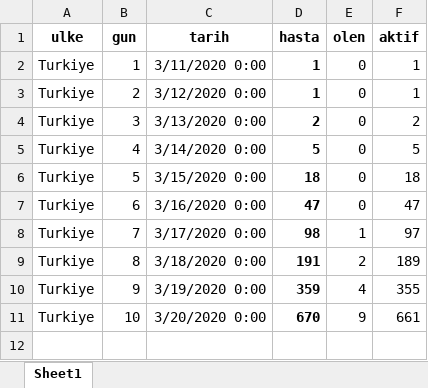
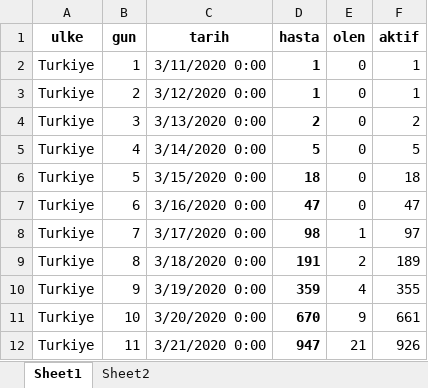
Before and after one commit to korur/shiny-server, an Excel workbook: Korona/data/vaka_sayisi_tur.xlsx, sheet Sheet1, drawn as a sheet; values as stored, in another font and other column widths than the file's, no borders; the diff names each change by its address in the sheet, - before the commit and + after, or states it on an @@ line.

```diff
--- a/Korona/data/vaka_sayisi_tur.xlsx (sheet Sheet1)
+++ b/Korona/data/vaka_sayisi_tur.xlsx (sheet Sheet1)
+sheet tab: Sheet2
+row 12: Turkiye | 11 | 3/21/2020 0:00 | 947 | 21 | 926
```
